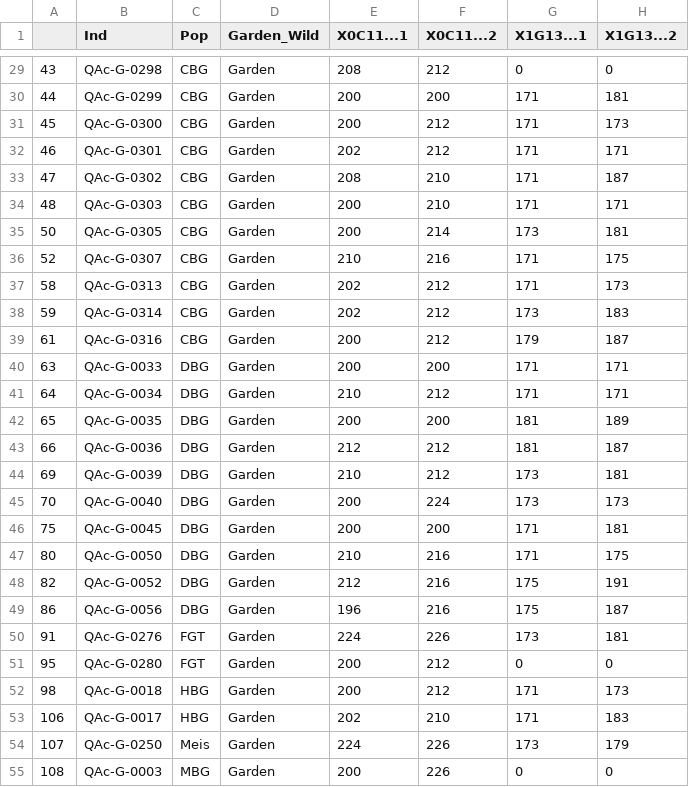
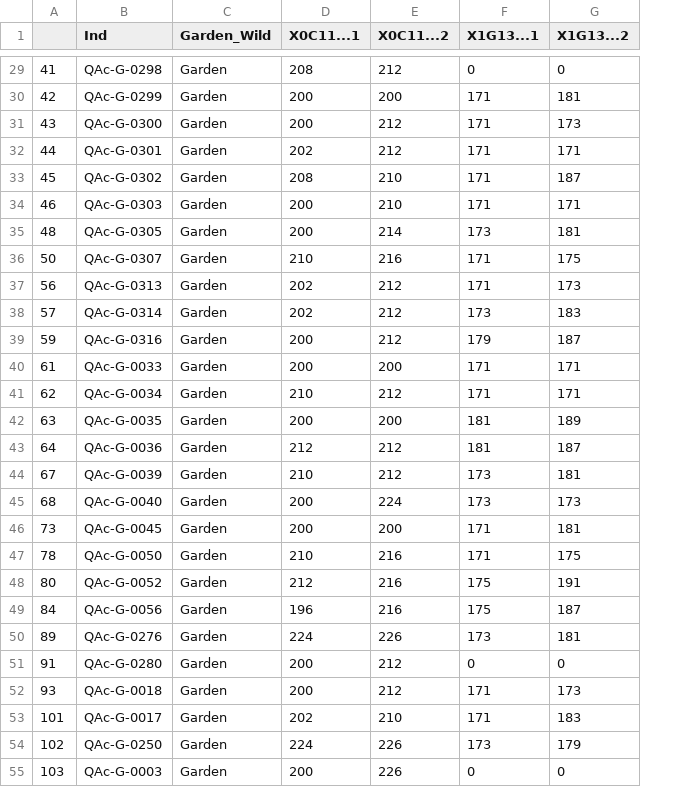
Before and after one commit to ekschumacher/QUAC_insitu_exsitu, a CSV file: QUAC_data_files/QUAC_data_frames/Relate_Red/QUAC_garden_relate_red_df.csv, drawn as a sheet; only a part is shown, gaps mark what is left out; the diff covers the shown part only; the diff names each change by its address in the sheet, - before the commit and + after, or states it on an @@ line.

```diff
--- a/QUAC_data_files/QUAC_data_frames/Relate_Red/QUAC_garden_relate_red_df.csv
+++ b/QUAC_data_files/QUAC_data_frames/Relate_Red/QUAC_garden_relate_red_df.csv
-column C (Pop), rows 29-55: CBG | CBG | CBG | CBG | CBG | CBG | CBG | CBG | CBG | CBG | CBG | DBG | DBG | DBG | DBG | DBG | DBG | DBG | DBG | DBG | DBG | FGT | FGT | HBG | HBG | Meis | MBG
-A29: 43
+A29: 41
-A30: 44
+A30: 42
-A31: 45
+A31: 43
-A32: 46
+A32: 44
-A33: 47
+A33: 45
-A34: 48
+A34: 46
-A35: 50
+A35: 48
-A36: 52
+A36: 50
-A37: 58
+A37: 56
-A38: 59
+A38: 57
-A39: 61
+A39: 59
-A40: 63
+A40: 61
-A41: 64
+A41: 62
-A42: 65
+A42: 63
-A43: 66
+A43: 64
-A44: 69
+A44: 67
-A45: 70
+A45: 68
-A46: 75
+A46: 73
-A47: 80
+A47: 78
-A48: 82
+A48: 80
-A49: 86
+A49: 84
-A50: 91
+A50: 89
-A51: 95
+A51: 91
-A52: 98
+A52: 93
-A53: 106
+A53: 101
-A54: 107
+A54: 102
-A55: 108
+A55: 103
```
Also changed, not shown: 42 edited cells elsewhere in this file, QUAC_data_files/QUAC_data_frames/Relate_Red/QUAC_wild_relate_red_df.csv, 7 other files.
